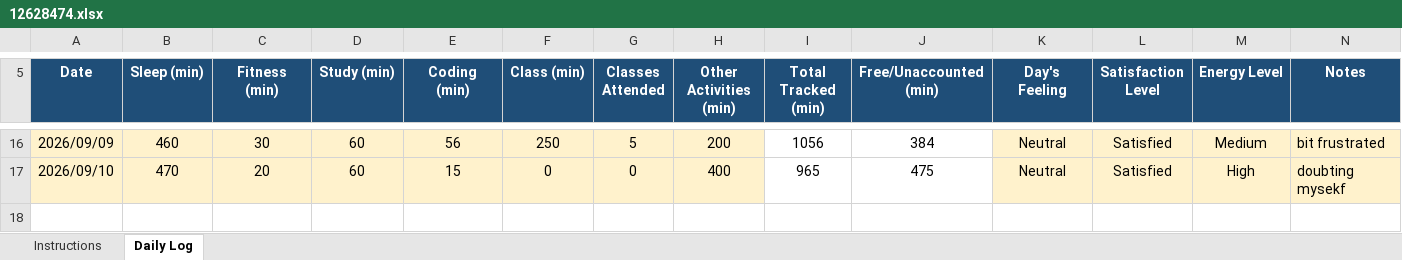
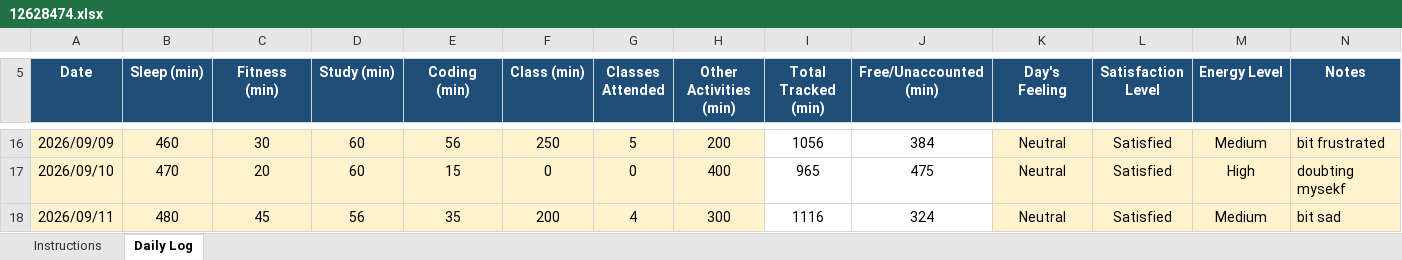
Before and after one commit to drishtisharma0263-cyber/776, an Excel workbook: 12628474.xlsx, sheet Daily Log, drawn as a sheet; only a part is shown, gaps mark what is left out; values as stored, in another font and other column widths than the file's, no borders; conditional formats not drawn; the diff names each change by its address in the sheet, - before the commit and + after, or states it on an @@ line.

Commit message:
updated on sep11

```diff
--- a/12628474.xlsx (sheet Daily Log)
+++ b/12628474.xlsx (sheet Daily Log)
+row 18: 2026/09/11 | 480 | 45 | 56 | 35 | 200 | 4 | 300 | 1116 | 324 | Neutral | Satisfied | Medium | bit sad
```
